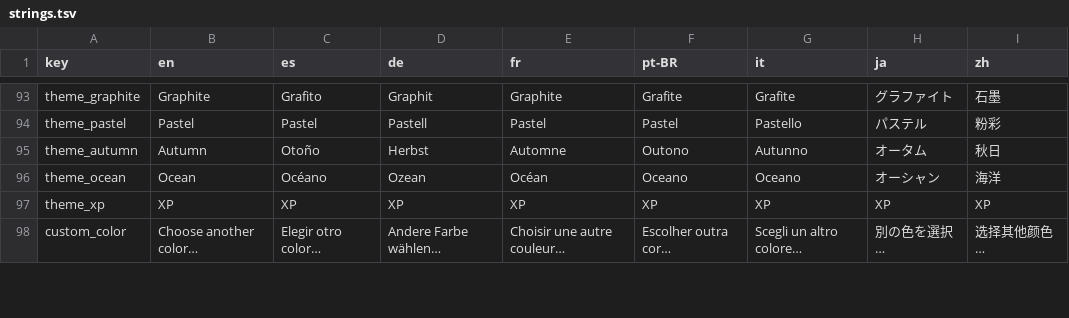
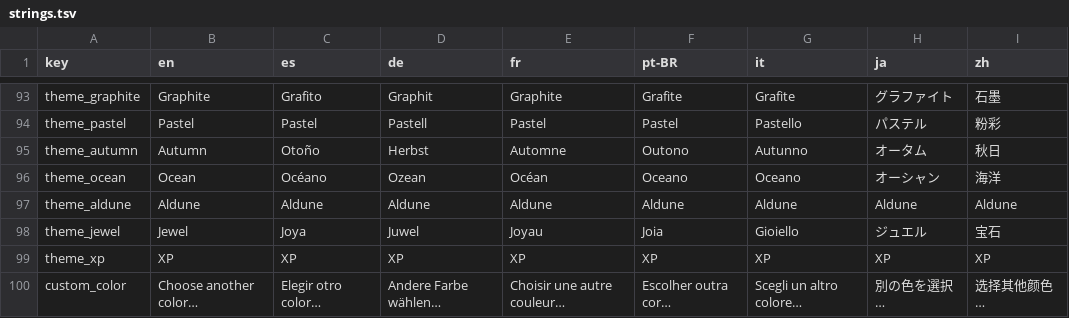
Before and after one commit to NachoPola16/aldune, a TSV file: android/strings.tsv, drawn as a sheet; only a part is shown, gaps mark what is left out.

Commit message:
Note colours: new dark-first sets Aldune (brand hues) and Jewel (vivid), Graphite gets a fifth step, and the dark looks suggest the set that fits them (notebooks and Bash: Autumn, Grid: Ocean, Aldune: Aldune)

```diff
--- a/android/strings.tsv
+++ b/android/strings.tsv
@@ -96,2 +96,4 @@ theme_autumn	Autumn	Otoño	Herbst	Automne	Outono	Autunno	オータム	秋日
 theme_ocean	Ocean	Océano	Ozean	Océan	Oceano	Oceano	オーシャン	海洋
+theme_aldune	Aldune	Aldune	Aldune	Aldune	Aldune	Aldune	Aldune	Aldune
+theme_jewel	Jewel	Joya	Juwel	Joyau	Joia	Gioiello	ジュエル	宝石
 theme_xp	XP	XP	XP	XP	XP	XP	XP	XP
```
Also changed, not shown: 19 other files.
